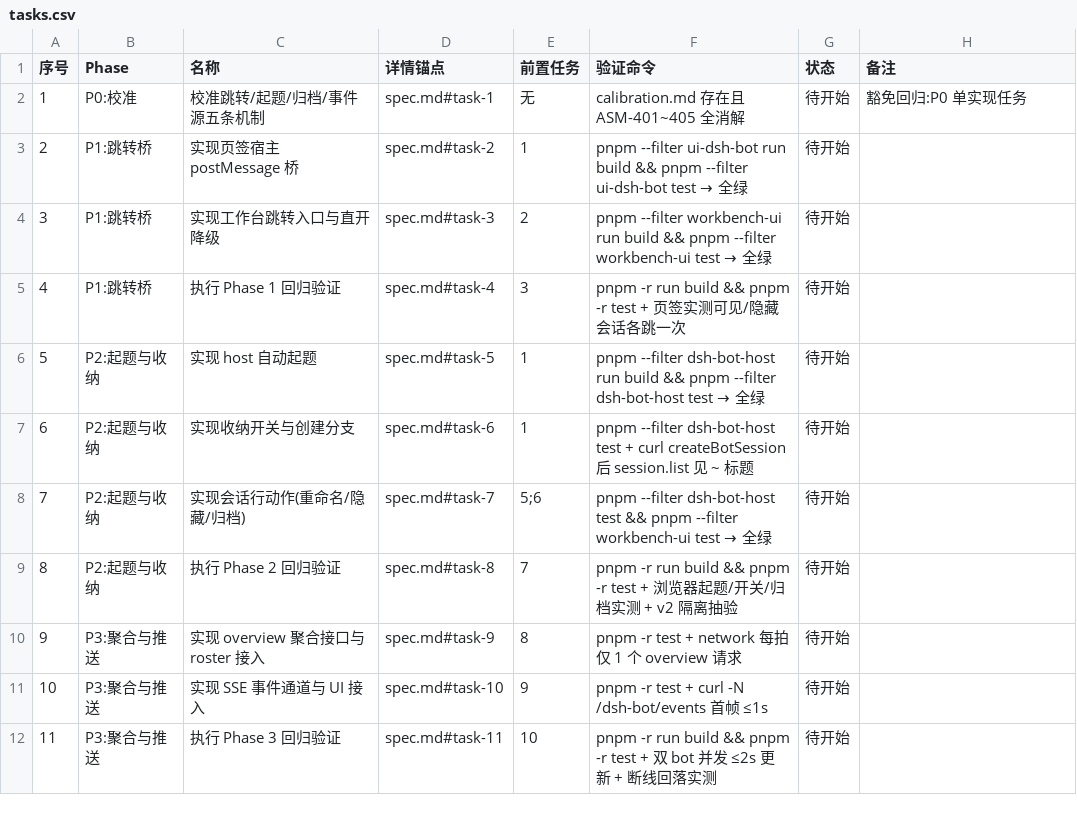
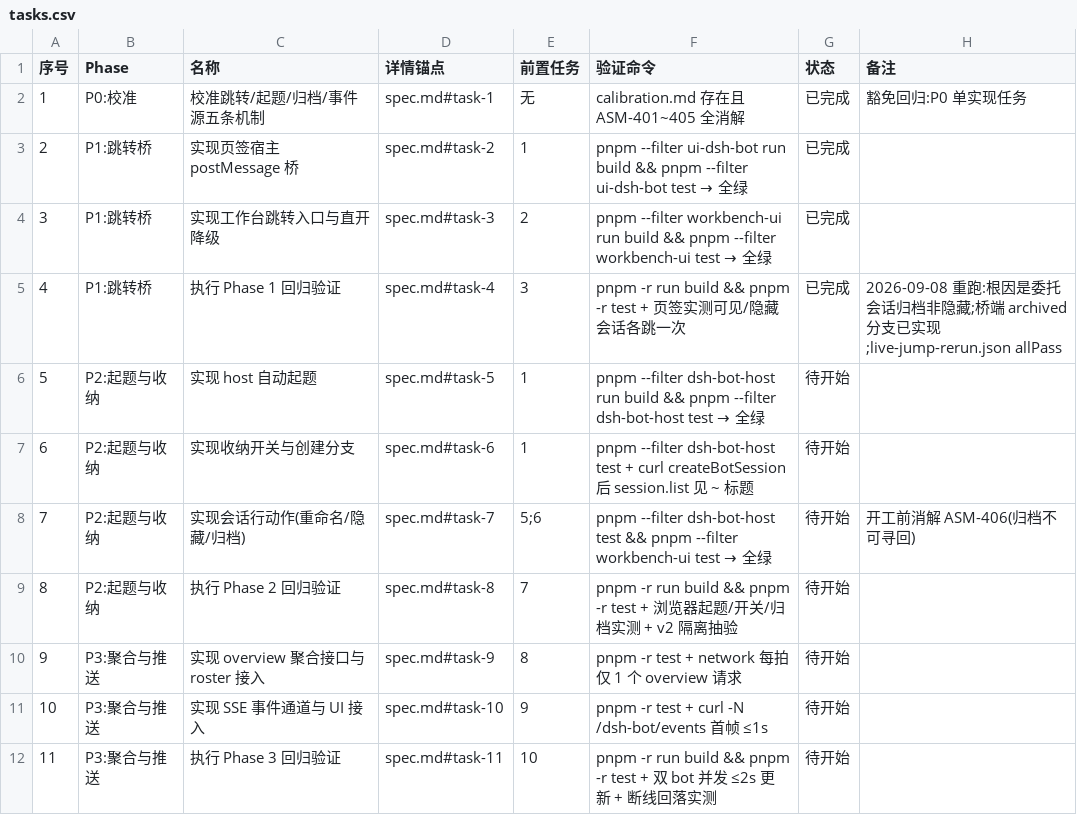
Before and after one commit to Nothing1024/dsh-bot, a CSV file: docs/dsh-bot-session-nav/tasks.csv, drawn as a sheet; only a part is shown.

```diff
--- a/docs/dsh-bot-session-nav/tasks.csv
+++ b/docs/dsh-bot-session-nav/tasks.csv
@@ -1,9 +1,9 @@
 序号,Phase,名称,详情锚点,前置任务,验证命令,状态,备注
-1,P0:校准,校准跳转/起题/归档/事件源五条机制,spec.md#task-1,无,calibration.md 存在且 ASM-401~405 全消解,待开始,豁免回归:P0 单实现任务
-2,P1:跳转桥,实现页签宿主 postMessage 桥,spec.md#task-2,1,pnpm --filter ui-dsh-bot run build && pnpm --filter ui-dsh-bot test → 全绿,待开始,
-3,P1:跳转桥,实现工作台跳转入口与直开降级,spec.md#task-3,2,pnpm --filter workbench-ui run build && pnpm --filter workbench-ui test → 全绿,待开始,
-4,P1:跳转桥,执行 Phase 1 回归验证,spec.md#task-4,3,pnpm -r run build && pnpm -r test + 页签实测可见/隐藏会话各跳一次,待开始,
+1,P0:校准,校准跳转/起题/归档/事件源五条机制,spec.md#task-1,无,calibration.md 存在且 ASM-401~405 全消解,已完成,豁免回归:P0 单实现任务
+2,P1:跳转桥,实现页签宿主 postMessage 桥,spec.md#task-2,1,pnpm --filter ui-dsh-bot run build && pnpm --filter ui-dsh-bot test → 全绿,已完成,
+3,P1:跳转桥,实现工作台跳转入口与直开降级,spec.md#task-3,2,pnpm --filter workbench-ui run build && pnpm --filter workbench-ui test → 全绿,已完成,
+4,P1:跳转桥,执行 Phase 1 回归验证,spec.md#task-4,3,pnpm -r run build && pnpm -r test + 页签实测可见/隐藏会话各跳一次,已完成,2026-09-08 重跑:根因是委托会话归档非隐藏;桥端 archived 分支已实现;live-jump-rerun.json allPass
 5,P2:起题与收纳,实现 host 自动起题,spec.md#task-5,1,pnpm --filter dsh-bot-host run build && pnpm --filter dsh-bot-host test → 全绿,待开始,
 6,P2:起题与收纳,实现收纳开关与创建分支,spec.md#task-6,1,pnpm --filter dsh-bot-host test + curl createBotSession 后 session.list 见 ~ 标题,待开始,
-7,P2:起题与收纳,实现会话行动作(重命名/隐藏/归档),spec.md#task-7,5;6,pnpm --filter dsh-bot-host test && pnpm --filter workbench-ui test → 全绿,待开始,
+7,P2:起题与收纳,实现会话行动作(重命名/隐藏/归档),spec.md#task-7,5;6,pnpm --filter dsh-bot-host test && pnpm --filter workbench-ui test → 全绿,待开始,开工前消解 ASM-406(归档不可寻回)
 8,P2:起题与收纳,执行 Phase 2 回归验证,spec.md#task-8,7,pnpm -r run build && pnpm -r test + 浏览器起题/开关/归档实测 + v2 隔离抽验,待开始,
```
Also changed, not shown: 51 other files.
